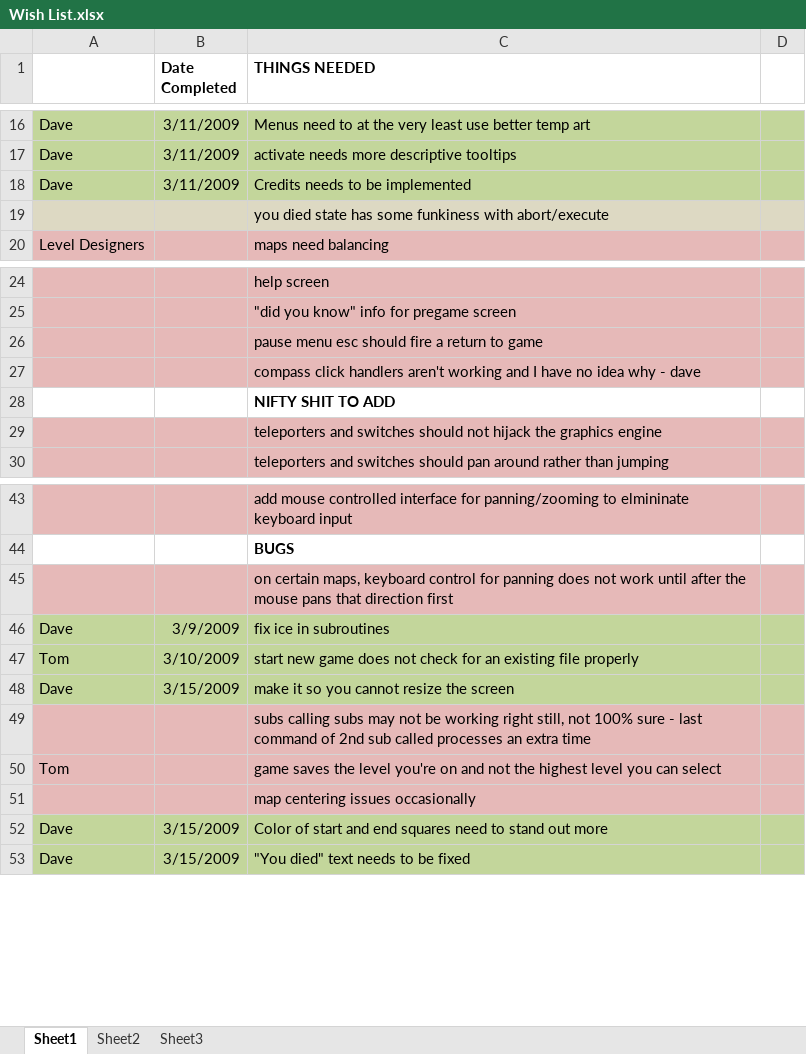
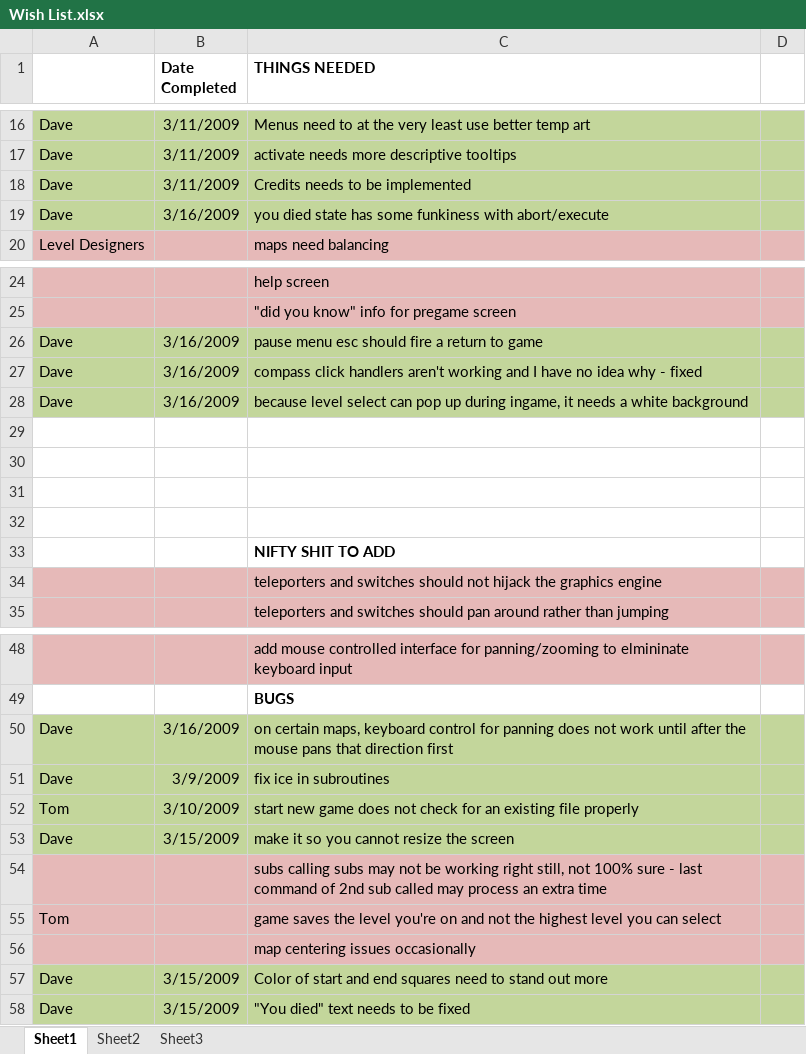
Before and after one commit to CorwinJV/seeautz-projekt1, an Excel workbook: seeautz/Content/Wish List.xlsx, sheet Sheet1, drawn as a sheet; only a part is shown, gaps mark what is left out; values as stored, in another font and other column widths than the file's, no borders; addresses are those after the commit; the diff names each change by its address in the sheet, - before the commit and + after, or states it on an @@ line.

Commit message:
added verification of map positions so that the compass, keyboard and mouse won't scroll "too far" causing scrolling to really scroll too far added a default white image to gamestates to use as a background added a background image for bytes left and changes the text to black added clearer tooltips for all logic blocks when you die, it now resets the logic interface to the aborted States/LevelSelectState.cpp switched the execute/abort/clear/reset buttons to use their proper hover artwork level select state now has a white background for when it is used mid-GameObjectManager pause game state now accepts esc to exit the state updated excel sheet

```diff
--- a/seeautz/Content/Wish List.xlsx (sheet Sheet1)
+++ b/seeautz/Content/Wish List.xlsx (sheet Sheet1)
-A19: (empty)
+A19: Dave
-A19:D19 fill: #DDD9C3
+A19:D19 fill: #C3D69B
-B19 (Date Completed): (empty)
+B19 (Date Completed): 3/16/2009
-A26: (empty)
+A26: Dave
-A26:D26 fill: #E6B9B8
+A26:D26 fill: #C3D69B
-B26 (Date Completed): (empty)
+B26 (Date Completed): 3/16/2009
+row 27: Dave | 3/16/2009 | compass click handlers aren't working and I have no idea why - fixed
+row 28: Dave | 3/16/2009 | because level select can pop up during ingame, it needs a white background
-A29:D29 fill: #E6B9B8
+A29:D29 fill: none
-C29 (THINGS NEEDED): compass click handlers aren't working and I have no idea why - dave
+C29 (THINGS NEEDED): (empty)
+row 30: (empty)
+row 31: (empty)
+row 32: (empty)
-A50: (empty)
+A50: Dave
-A50:D50 fill: #E6B9B8
+A50:D50 fill: #C3D69B
-B50 (Date Completed): (empty)
+B50 (Date Completed): 3/16/2009
-C54 (THINGS NEEDED): …sub called processes an extra…
+C54 (THINGS NEEDED): …sub called may process an extra…
```
Also changed, not shown: 13 other files.
